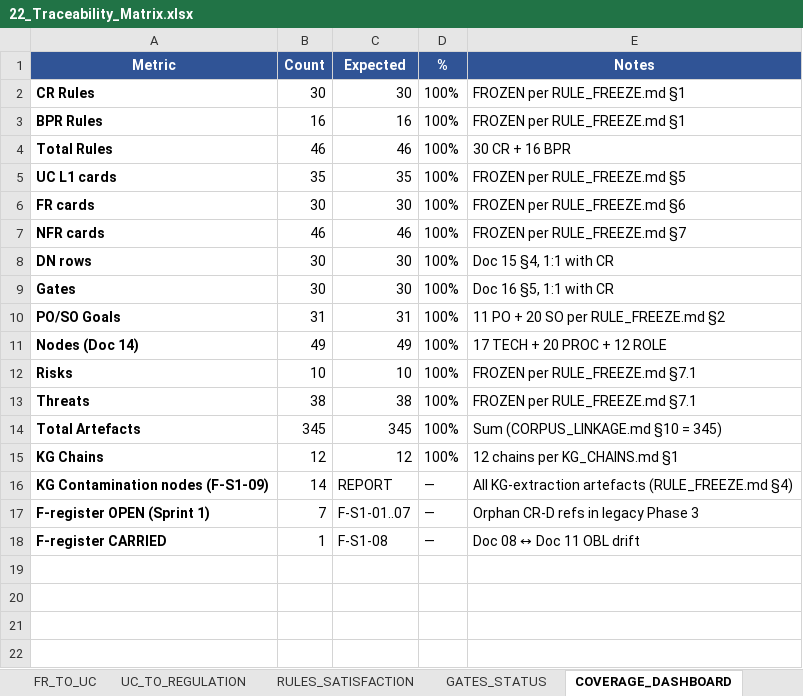
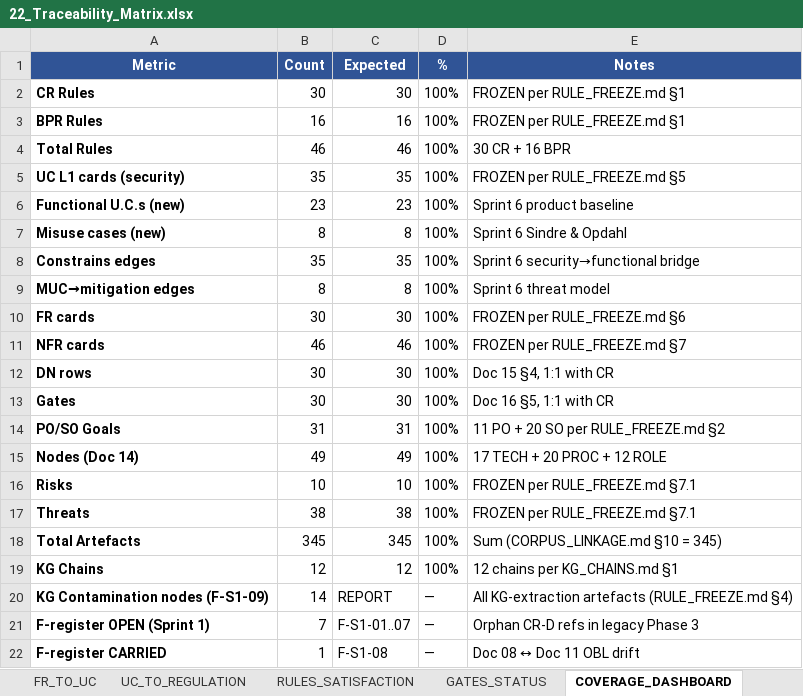
Before and after one commit to pauloribeiro16/Methodology_compact, an Excel workbook: 02_CASES/Case_01_TinyTask_SaaS/03_PHASE3_DECOMPOSITION_RICH/22_Traceability_Matrix.xlsx, sheet COVERAGE_DASHBOARD, drawn as a sheet; values as stored, in another font and other column widths than the file's, no borders; the diff names each change by its address in the sheet, - before the commit and + after, or states it on an @@ line.

Commit message:
[EXECUTOR] xlsx 12-sheet + RULE_FREEZE v2.0 — Case_01
Sprint 6: traceability matrix expanded from 10 to 12 sheets; RULE_FREEZE v2.0.
- 22_Traceability_Matrix.xlsx: 2 new sheets — FUNCUC_TO_SECUC (35 constrains edges) + MUC_TO_MITIGATION (8 MUC rows). Total: 12 sheets.
- Script extended with FUNCTIONAL_UC_FREEZE (23), MUC_FREEZE (8), CONSTRAINS_EDGES (35) constants; coverage_dashboard adds 4 new metrics.
- RULE_FREEZE v2.0: §5 UC enumeration extended; v1.0 35 security U.C.s preserved verbatim; +23 functional U.C.s (PKG-7..11) + 8 MUCs documented. F-S5-02 marked RESOLVED.
- KG E4 incremental rebuild (Deucalion, ~14h) logged as follow-up — human approval required (P7).
- Counts: 46 rules / 35 sec U.C. / 23 func U.C. / 8 MUC / 30 FR / 46 NFR / 30 gates / 49 nodes / 10 risks / 38 threats.

```diff
--- a/02_CASES/Case_01_TinyTask_SaaS/03_PHASE3_DECOMPOSITION_RICH/22_Traceability_Matrix.xlsx (sheet COVERAGE_DASHBOARD)
+++ b/02_CASES/Case_01_TinyTask_SaaS/03_PHASE3_DECOMPOSITION_RICH/22_Traceability_Matrix.xlsx (sheet COVERAGE_DASHBOARD)
-A5 (Metric): UC L1 cards
+A5 (Metric): UC L1 cards (security)
+row 6: Functional U.C.s (new) | 23 | 23 | 100% | Sprint 6 product baseline
+row 7: Misuse cases (new) | 8 | 8 | 100% | Sprint 6 Sindre & Opdahl
+row 8: Constrains edges | 35 | 35 | 100% | Sprint 6 security→functional bridge
+row 9: MUC→mitigation edges | 8 | 8 | 100% | Sprint 6 threat model
```
Also changed, not shown: sheet COVER, other sheet tabs, 2 other files.
